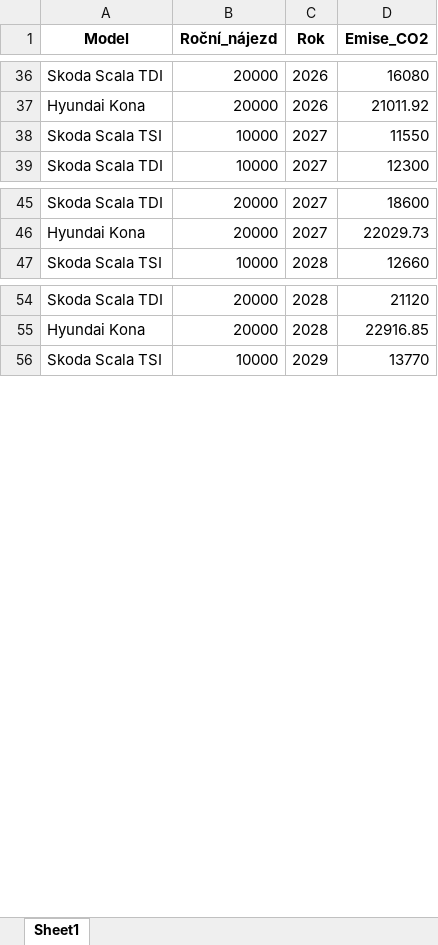
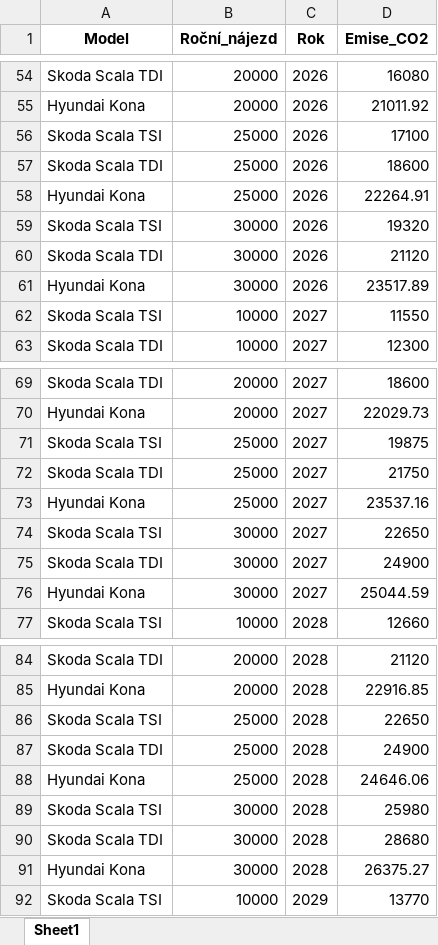
Before and after one commit to Czechitas-DA-Green-is-Good/Hackathon, an Excel workbook: WAM3_transformed_data.xlsx, sheet Sheet1, drawn as a sheet; only a part is shown, gaps mark what is left out; values as stored, in another font and other column widths than the file's, no borders; the diff covers the shown part only; the diff names each change by its address in the sheet, - before the commit and + after, or states it on an @@ line.

```diff
--- a/WAM3_transformed_data.xlsx (sheet Sheet1)
+++ b/WAM3_transformed_data.xlsx (sheet Sheet1)
+row 56: Skoda Scala TSI | 25000 | 2026 | 17100
+row 57: Skoda Scala TDI | 25000 | 2026 | 18600
+row 58: Hyundai Kona | 25000 | 2026 | 22264.91
+row 59: Skoda Scala TSI | 30000 | 2026 | 19320
+row 60: Skoda Scala TDI | 30000 | 2026 | 21120
+row 61: Hyundai Kona | 30000 | 2026 | 23517.89
+row 71: Skoda Scala TSI | 25000 | 2027 | 19875
+row 72: Skoda Scala TDI | 25000 | 2027 | 21750
+row 73: Hyundai Kona | 25000 | 2027 | 23537.16
+row 74: Skoda Scala TSI | 30000 | 2027 | 22650
+row 75: Skoda Scala TDI | 30000 | 2027 | 24900
+row 76: Hyundai Kona | 30000 | 2027 | 25044.59
+row 86: Skoda Scala TSI | 25000 | 2028 | 22650
+row 87: Skoda Scala TDI | 25000 | 2028 | 24900
+row 88: Hyundai Kona | 25000 | 2028 | 24646.06
+row 89: Skoda Scala TSI | 30000 | 2028 | 25980
+row 90: Skoda Scala TDI | 30000 | 2028 | 28680
+row 91: Hyundai Kona | 30000 | 2028 | 26375.27
```
Also changed, not shown: 30 added rows elsewhere in this sheet, WEM_transformed_data.xlsx, 8 other files.
